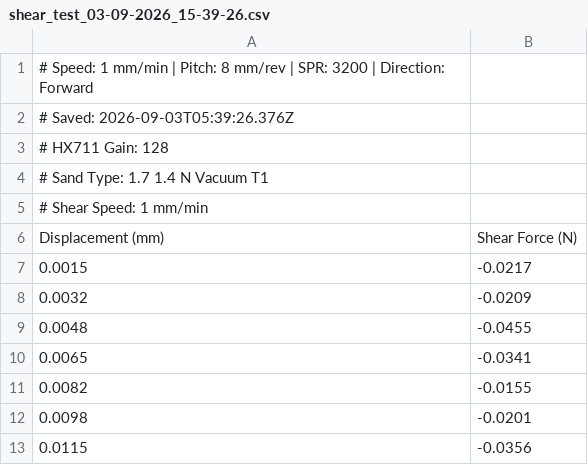
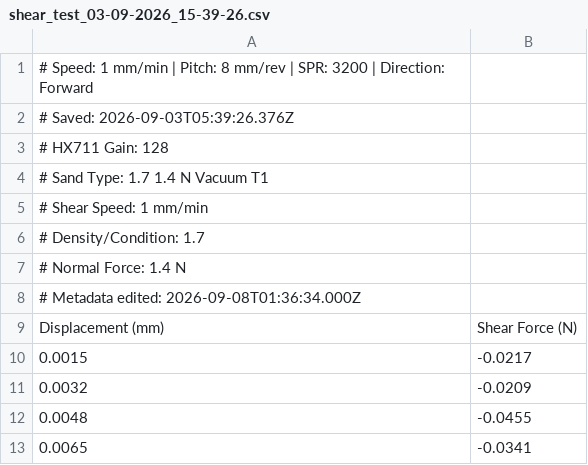
Before and after one commit to Luketan2/FYP, a CSV file: testing code/Data/campaigns/012_1.7gcm_vac/1.4N/shear_test_03-09-2026_15-39-26.csv, drawn as a sheet; only a part is shown; the shorter side is filled out with more unchanged rows.

```diff
--- a/testing code/Data/campaigns/012_1.7gcm_vac/1.4N/shear_test_03-09-2026_15-39-26.csv
+++ b/testing code/Data/campaigns/012_1.7gcm_vac/1.4N/shear_test_03-09-2026_15-39-26.csv
@@ -5,2 +5,5 @@
 # Shear Speed: 1 mm/min
+# Density/Condition: 1.7
+# Normal Force: 1.4 N
+# Metadata edited: 2026-09-08T01:36:34.000Z
 Displacement (mm),Shear Force (N)
```
Also changed, not shown: testing code/Data/campaigns/012_1.7gcm_vac/0.5N/shear_test_03-09-2026_13-26-41.csv, testing code/Data/campaigns/012_1.7gcm_vac/0N/shear_test_01-09-2026_14-40-45.csv, 24 other files.
